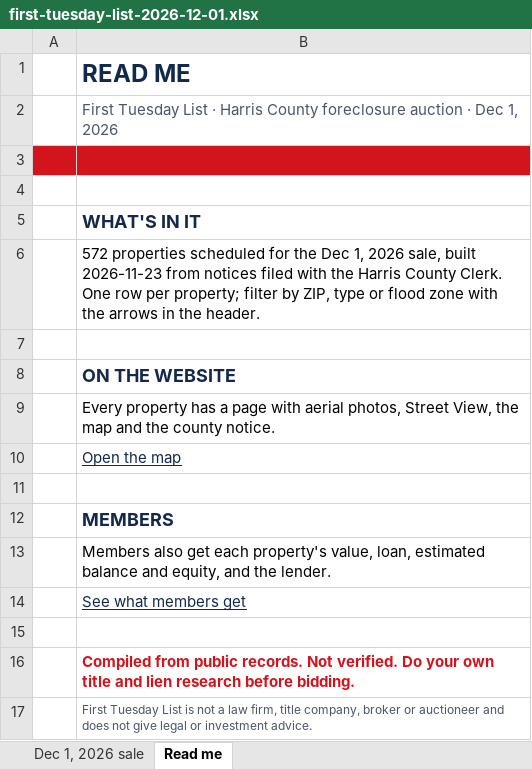
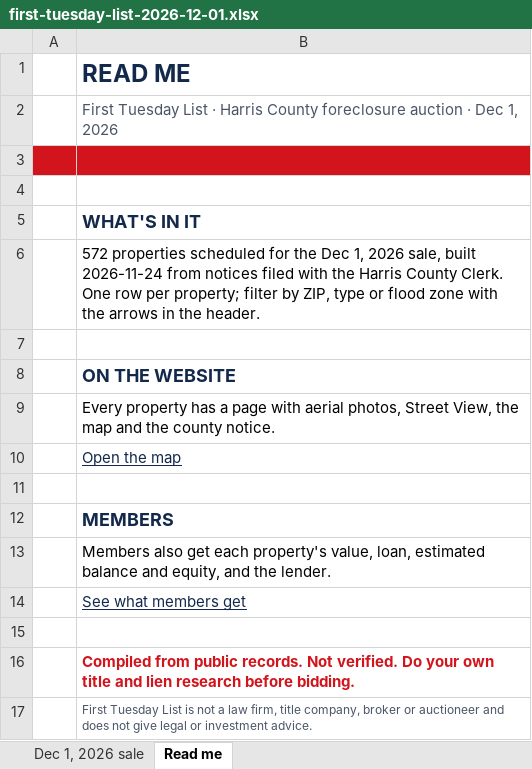
Before and after one commit to aharchaoumehdi/first-tuesday-list, an Excel workbook: site/free-list/first-tuesday-list-2026-12-01.xlsx, sheet Read me, drawn as a sheet; values as stored, in another font and other column widths than the file's, no borders; charts and pictures not drawn; the diff names each change by its address in the sheet, - before the commit and + after, or states it on an @@ line.

```diff
--- a/site/free-list/first-tuesday-list-2026-12-01.xlsx (sheet Read me)
+++ b/site/free-list/first-tuesday-list-2026-12-01.xlsx (sheet Read me)
-B6: …sale, built 2026-11-23 from notices…
+B6: …sale, built 2026-11-24 from notices…
```
Also changed, not shown: sheet Dec 1, 2026 sale, 3 other files.
